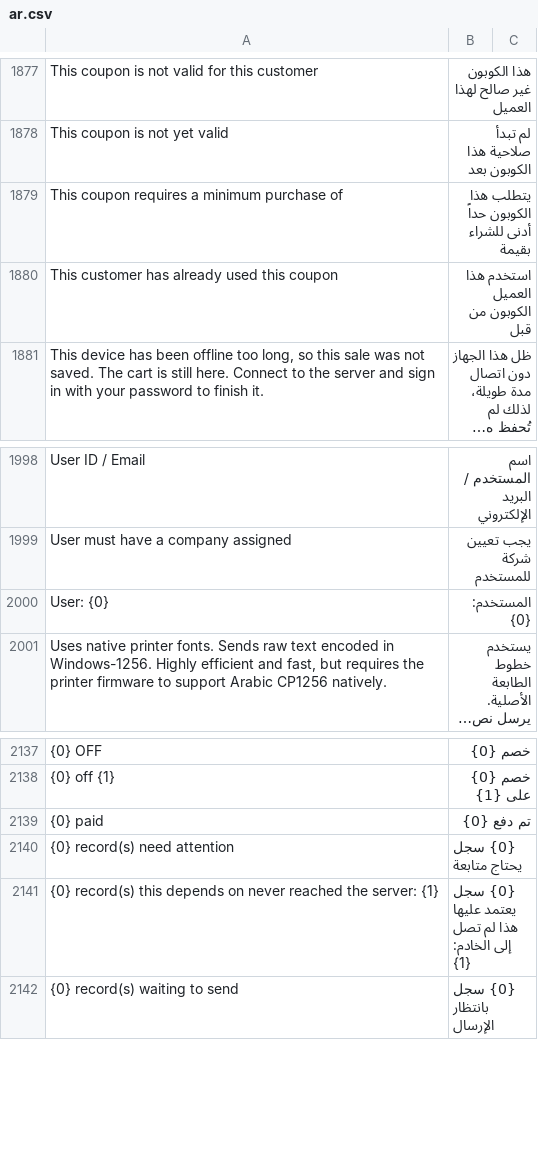
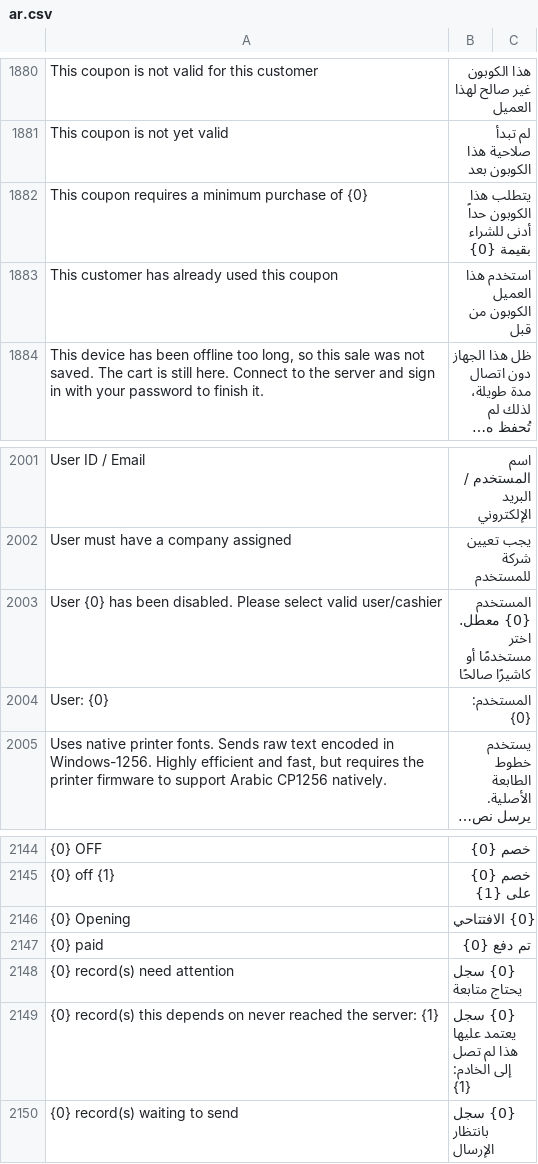
Before and after one commit to champion-sys/POSNext, a CSV file: pos_next/translations/ar.csv, drawn as a sheet; only a part is shown, gaps mark what is left out; long unchanged cells end in …; addresses are those after the commit; the diff covers the shown part only; the diff names each change by its address in the sheet, - before the commit and + after, or states it on an @@ line.

```diff
--- a/pos_next/translations/ar.csv
+++ b/pos_next/translations/ar.csv
-A1882: This coupon requires a minimum purchase of
+A1882: This coupon requires a minimum purchase of {0}
-B1882: يتطلب هذا الكوبون حداً أدنى للشراء بقيمة
+B1882: يتطلب هذا الكوبون حداً أدنى للشراء بقيمة {0}
+row 2003: User {0} has been disabled. Please select valid user/cashier | المستخدم {0} معطل. اختر مستخدمًا أو كاشيرًا صالحًا
+row 2146: {0} Opening | {0} الافتتاحي
```
Also changed, not shown: 6 added rows and 2 edited cells elsewhere in this file, 8 other files.
